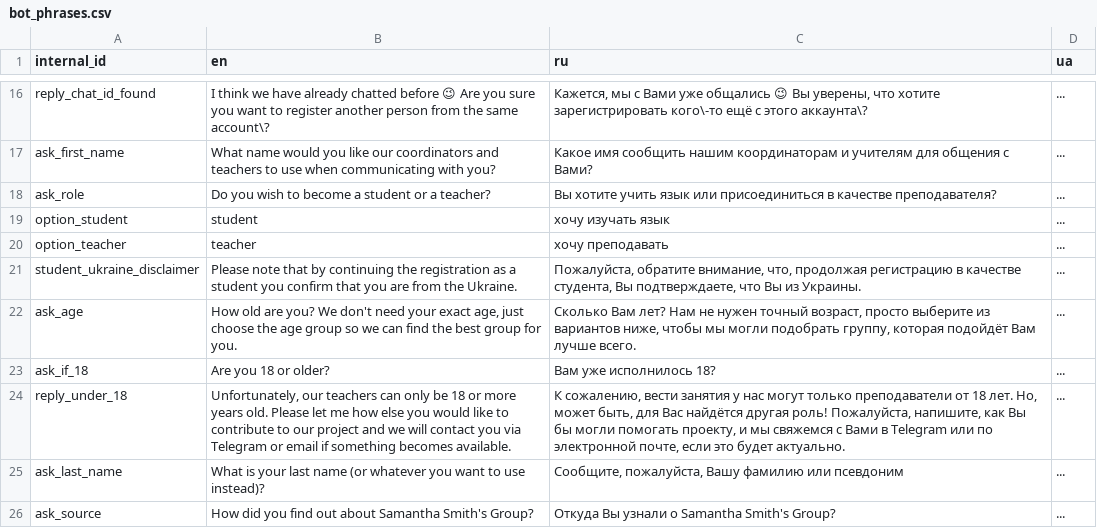
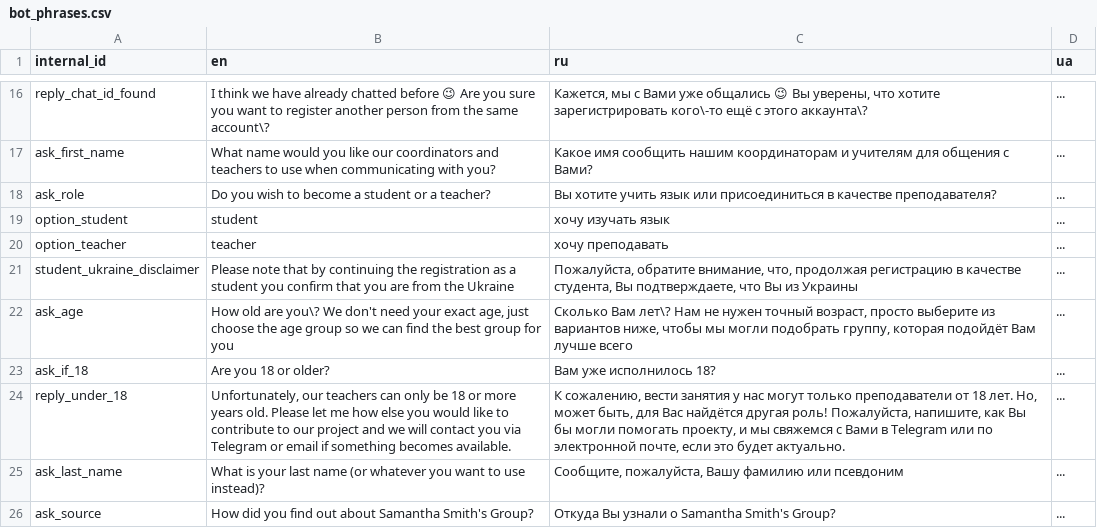
Before and after one commit to samanthasgroup/samanthas-telegram-bot, a CSV file: data/bot_phrases.csv, drawn as a sheet; only a part is shown, gaps mark what is left out.

```diff
--- a/data/bot_phrases.csv
+++ b/data/bot_phrases.csv
@@ -20,4 +20,4 @@ option_student,student,хочу изучать язык,...
 option_teacher,teacher,хочу преподавать,...
-student_ukraine_disclaimer,Please note that by continuing the registration as a student you confirm that you are from the Ukraine.,"Пожалуйста, обратите внимание, что, продолжая регистрацию в качестве студента, Вы подтверждаете, что Вы из Украины.",...
-ask_age,"How old are you? We don't need your exact age, just choose the age group so we can find the best group for you.","Сколько Вам лет? Нам не нужен точный возраст, просто выберите из вариантов ниже, чтобы мы могли подобрать группу, которая подойдёт Вам лучше всего.",...
+student_ukraine_disclaimer,Please note that by continuing the registration as a student you confirm that you are from the Ukraine,"Пожалуйста, обратите внимание, что, продолжая регистрацию в качестве студента, Вы подтверждаете, что Вы из Украины",...
+ask_age,"How old are you\? We don't need your exact age, just choose the age group so we can find the best group for you","Сколько Вам лет\? Нам не нужен точный возраст, просто выберите из вариантов ниже, чтобы мы могли подобрать группу, которая подойдёт Вам лучше всего",...
 ask_if_18,Are you 18 or older?,Вам уже исполнилось 18?,...
```
Also changed, not shown: 3 other files.
